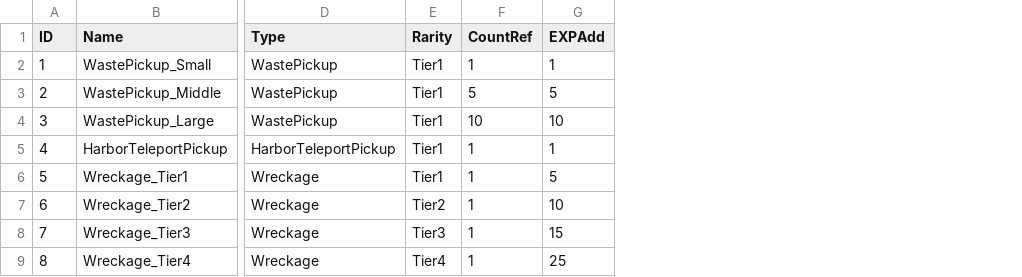
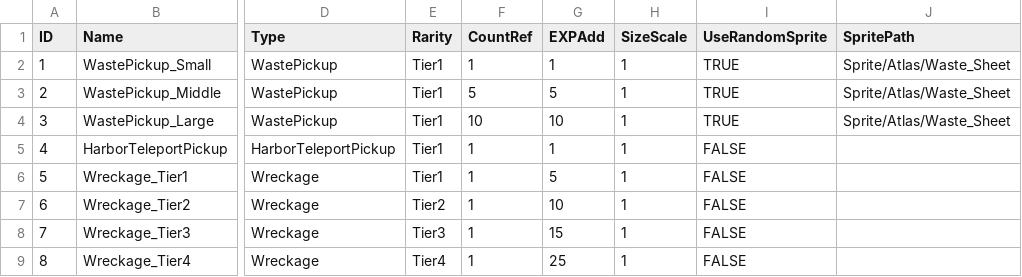
Before and after one commit to DiosDepth/ChunkWar, a CSV file: Assets/Resources/DataRes/PickUpData.csv, drawn as a sheet; only a part is shown, gaps mark what is left out; the diff names each change by its address in the sheet, - before the commit and + after, or states it on an @@ line.

```diff
--- a/Assets/Resources/DataRes/PickUpData.csv
+++ b/Assets/Resources/DataRes/PickUpData.csv
+column H (SizeScale), rows 2-9: all 1
+column I (UseRandomSprite), rows 2-9: TRUE | TRUE | TRUE | FALSE | FALSE | FALSE | FALSE | FALSE
+column J (SpritePath), rows 2-4: all Sprite/Atlas/Waste_Sheet
```
Also changed, not shown: 26 other files.
